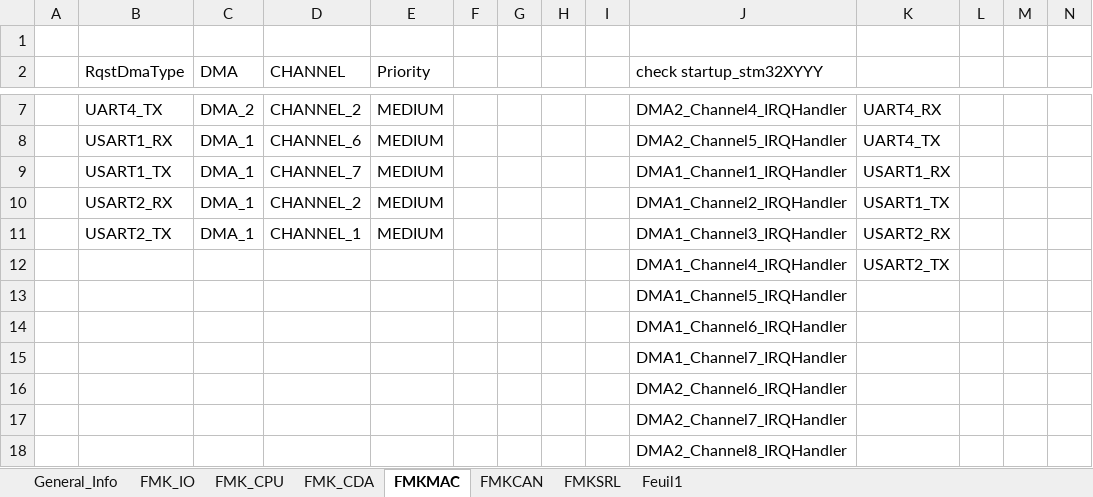
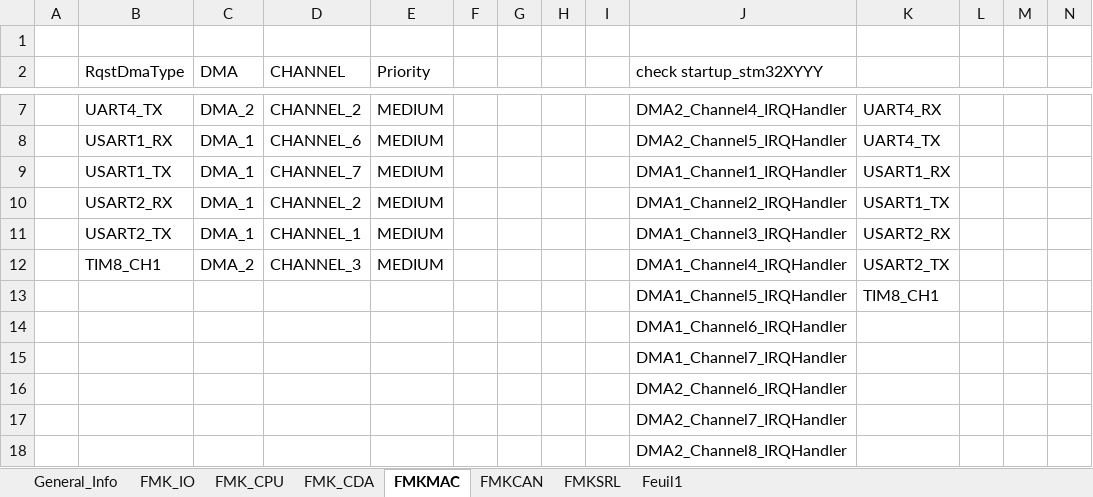
Before and after one commit to mbarbeau0545/PickersRobotPOC, an Excel workbook: Doc/ConfigPrj/ExcelCfg/STM32G474RE/STM32G474RE_HwCfg.xlsx, sheet FMKMAC, drawn as a sheet; only a part is shown, gaps mark what is left out; values as stored, in another font and other column widths than the file's, no borders; table styles not drawn; removed rows and columns are numbered as before the commit, all else as after; rows hold the shown columns only; the diff names each change by its address in the sheet, - before the commit and + after, or states it on an @@ line.

Commit message:
FMKCPU_Ecdr Done
Add FMKIO_GetEcdr Value

```diff
--- a/Doc/ConfigPrj/ExcelCfg/STM32G474RE/STM32G474RE_HwCfg.xlsx (sheet FMKMAC)
+++ b/Doc/ConfigPrj/ExcelCfg/STM32G474RE/STM32G474RE_HwCfg.xlsx (sheet FMKMAC)
-row 12:  |  |  |  |  |  |  |  |  | DMA1_Channel4_IRQHandler | USART2_TX
-row 13:  |  |  |  |  |  |  |  |  | DMA1_Channel5_IRQHandler
+row 12:  | TIM8_CH1 | DMA_2 | CHANNEL_3 | MEDIUM |  |  |  |  | DMA1_Channel4_IRQHandler | USART2_TX
+row 13:  |  |  |  |  |  |  |  |  | DMA1_Channel5_IRQHandler | TIM8_CH1
```
Also changed, not shown: 14 other files.
